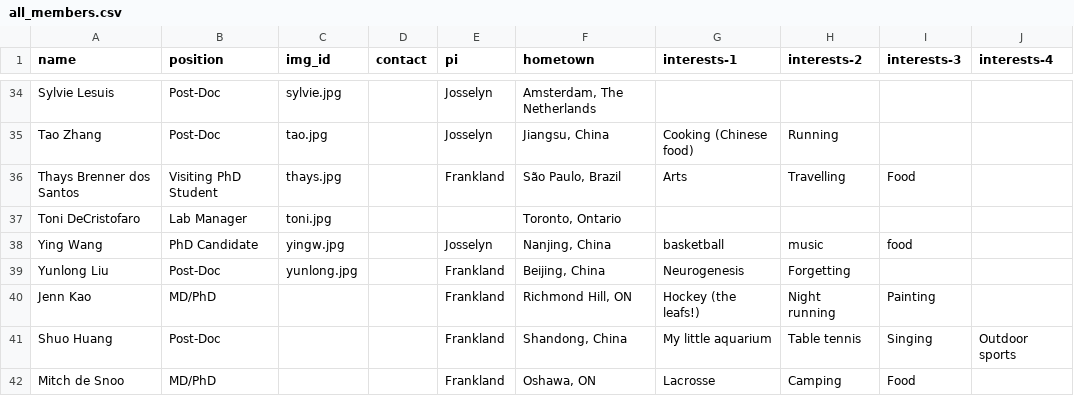
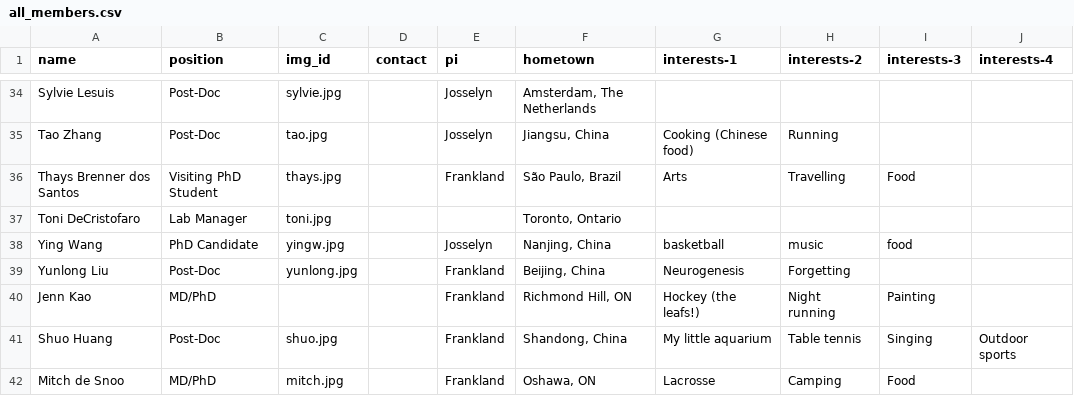
Before and after one commit to jf-lab/jflab, a CSV file: _data/all_members.csv, drawn as a sheet; only a part is shown, gaps mark what is left out.

```diff
--- a/_data/all_members.csv
+++ b/_data/all_members.csv
@@ -40,3 +40,3 @@ Yunlong Liu,Post-Doc,yunlong.jpg,,Frankland,"Beijing, China",Neurogenesis,Forget
 Jenn Kao,MD/PhD,,,Frankland,"Richmond Hill, ON",Hockey (the leafs!) ,Night running,Painting ,
-Shuo Huang,Post-Doc,,,Frankland,"Shandong, China",My little aquarium,Table tennis,Singing,Outdoor sports
-Mitch de Snoo,MD/PhD,,,Frankland,"Oshawa, ON",Lacrosse,Camping,Food,
+Shuo Huang,Post-Doc,shuo.jpg,,Frankland,"Shandong, China",My little aquarium,Table tennis,Singing,Outdoor sports
+Mitch de Snoo,MD/PhD,mitch.jpg,,Frankland,"Oshawa, ON",Lacrosse,Camping,Food,
```
Also changed, not shown: _data/members_processed.csv.
